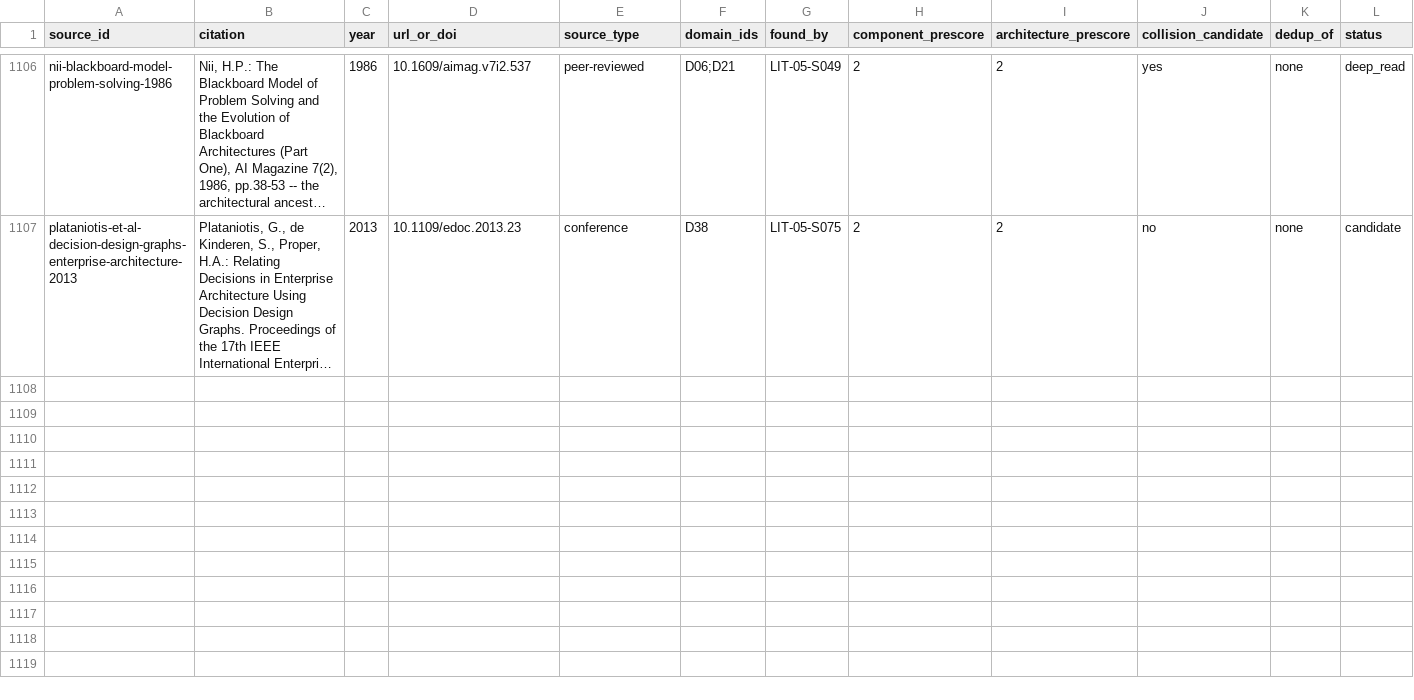
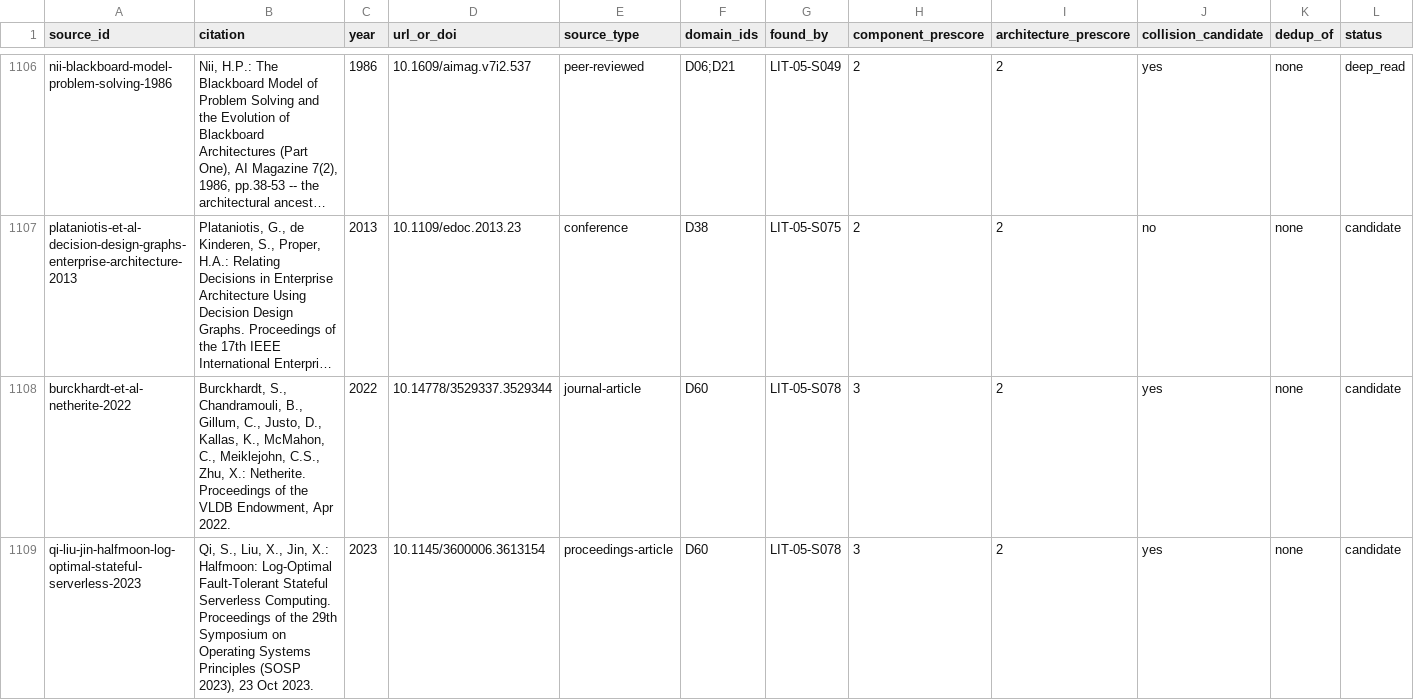
Before and after one commit to therealestmatthew/d-system, a CSV file: research/literature-review/03_source_inventory.csv, drawn as a sheet; only a part is shown, gaps mark what is left out; long unchanged cells end in …; rows hold the shown columns only; the diff names each change by its address in the sheet, - before the commit and + after, or states it on an @@ line.

Commit message:
LIT-05 S1 fix-cycle 1: forward-chain burckhardt durable-functions (D60) -- 2 new leads (Netherite same-author reimplementation, Halfmoon log-optimal successor)

```diff
--- a/research/literature-review/03_source_inventory.csv
+++ b/research/literature-review/03_source_inventory.csv
+row 1108: burckhardt-et-al-netherite-2022 | Burckhardt, S., Chandramouli, B., Gillum, C., Justo, D., Kallas, K., McMahon, C., Meiklejohn, C.S., Zhu, X.: Netherite. Proceedings of the VLDB Endowment, Apr 2022. | 2022 | 10.14778/3529337.3529344 | journal-article | D60 | LIT-05-S078 | 3 | 2 | yes | none | candidate
+row 1109: qi-liu-jin-halfmoon-log-optimal-stateful-serverless-2023 | Qi, S., Liu, X., Jin, X.: Halfmoon: Log-Optimal Fault-Tolerant Stateful Serverless Computing. Proceedings of the 29th Symposium on Operating Systems Principles (SOSP 2023), 23 Oct 2023. | 2023 | 10.1145/3600006.3613154 | proceedings-article | D60 | LIT-05-S078 | 3 | 2 | yes | none | candidate
```
Also changed, not shown: 1 other file.
